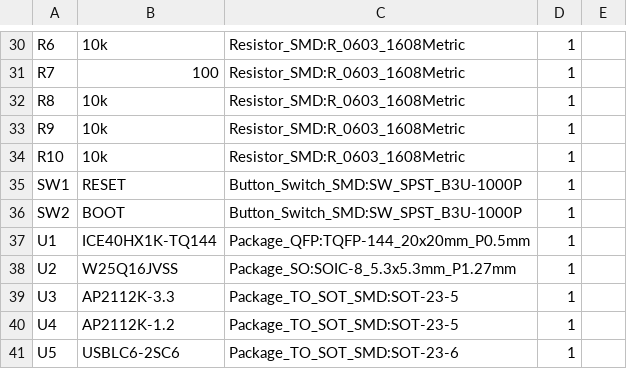
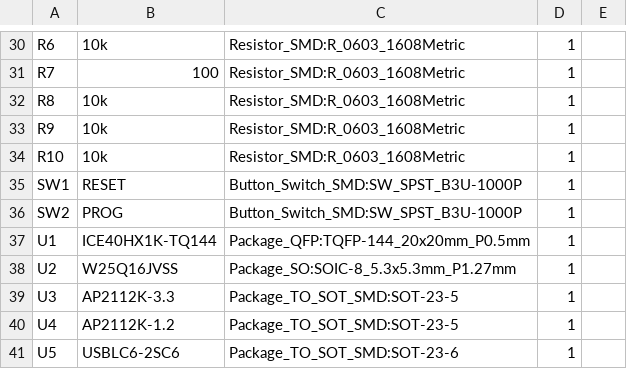
Before and after one commit to pyjamacafe/LSD, a CSV file: fab/bom.csv, drawn as a sheet; only a part is shown, gaps mark what is left out.

Commit message:
Rename BOOT button/net/silkscreen to PROG (PROG_BTN_N)

```diff
--- a/fab/bom.csv
+++ b/fab/bom.csv
@@ -35,3 +35,3 @@
 "SW1","RESET","Button_Switch_SMD:SW_SPST_B3U-1000P","1",""
-"SW2","BOOT","Button_Switch_SMD:SW_SPST_B3U-1000P","1",""
+"SW2","PROG","Button_Switch_SMD:SW_SPST_B3U-1000P","1",""
 "U1","ICE40HX1K-TQ144","Package_QFP:TQFP-144_20x20mm_P0.5mm","1",""
```
Also changed, not shown: 12 other files.
